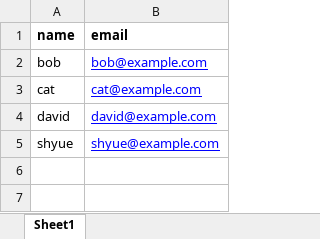
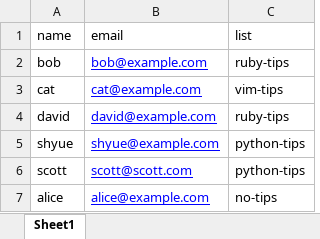
Before and after one commit to ddrscott/code-101, an Excel workbook: newsletters/db/emails.xlsx, sheet Sheet1, drawn as a sheet; values as stored, in another font and other column widths than the file's, no borders; the diff names each change by its address in the sheet, - before the commit and + after, or states it on an @@ line.

Commit message:
Parse data from google sheets

```diff
--- a/newsletters/db/emails.xlsx (sheet Sheet1)
+++ b/newsletters/db/emails.xlsx (sheet Sheet1)
+column C (list), rows 2-5: ruby-tips | vim-tips | ruby-tips | python-tips
-A1:B1 bold: on
+A1:B1 bold: off
+row 6: scott | scott@scott.com | python-tips
+row 7: alice | alice@example.com | no-tips
```
Also changed, not shown: 6 other files.
